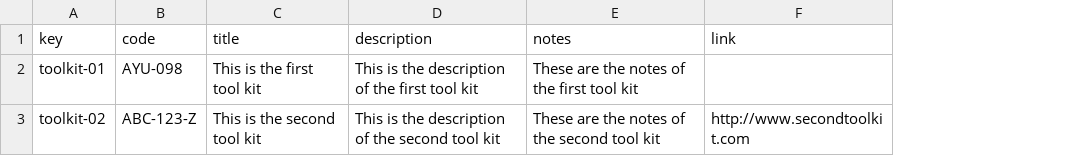
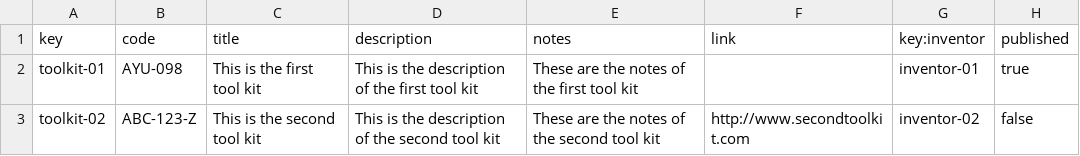
Before and after one commit to mysInma/Acme-Toolkits, a CSV file: src/main/webapp/WEB-INF/resources/sample-data/toolkit.csv, drawn as a sheet; the diff names each change by its address in the sheet, - before the commit and + after, or states it on an @@ line.

```diff
--- a/src/main/webapp/WEB-INF/resources/sample-data/toolkit.csv
+++ b/src/main/webapp/WEB-INF/resources/sample-data/toolkit.csv
+column G (key:inventor), rows 2-3: inventor-01 | inventor-02
+column H (published), rows 2-3: true | false
```
Also changed, not shown: 14 other files.
